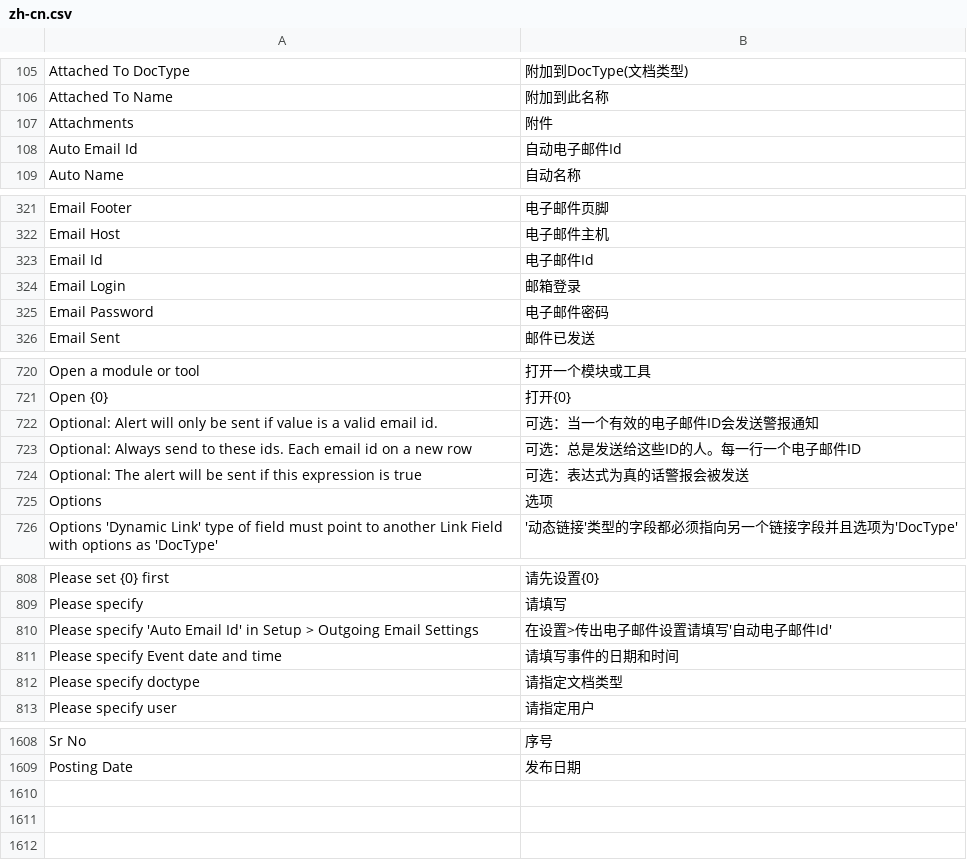
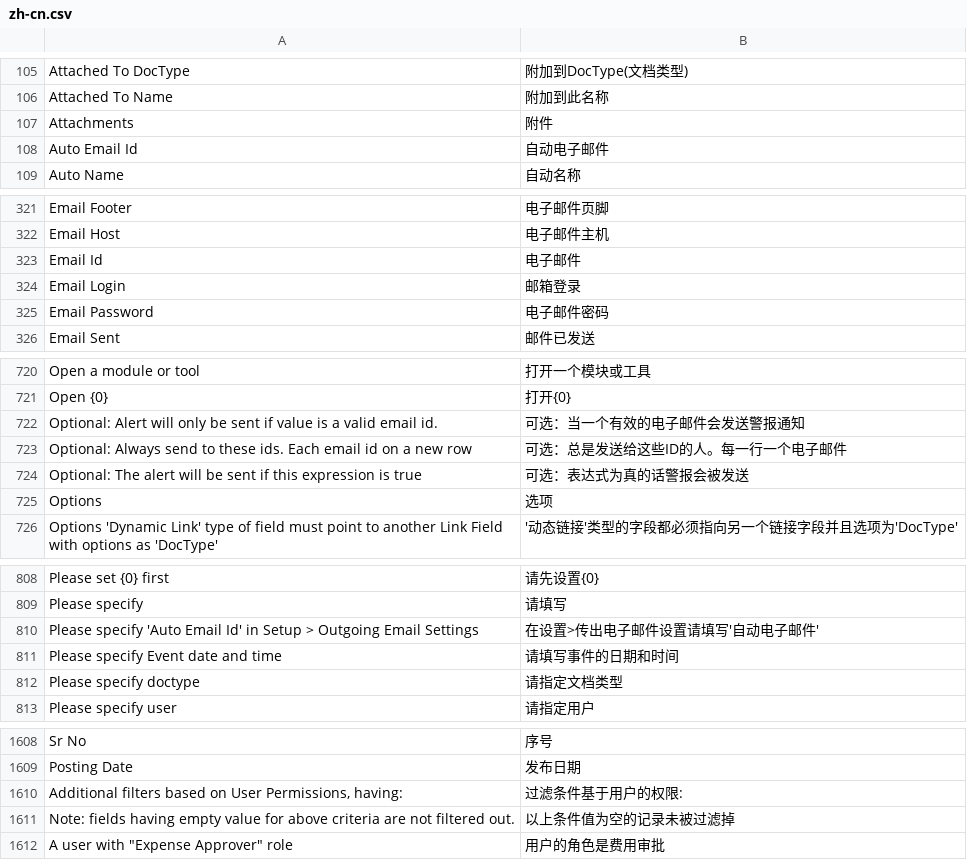
Before and after one commit to 81552433qqcom/EBChanges, a CSV file: apps/frappe/frappe/translations/zh-cn.csv, drawn as a sheet; only a part is shown, gaps mark what is left out; the diff covers the shown part only.

```diff
--- a/apps/frappe/frappe/translations/zh-cn.csv
+++ b/apps/frappe/frappe/translations/zh-cn.csv
@@ -117,3 +117,3 @@ Attached To Name,附加到此名称
 Attachments,附件
-Auto Email Id,自动电子邮件Id
+Auto Email Id,自动电子邮件
 Auto Name,自动名称
@@ -332,3 +332,3 @@ Email Footer,电子邮件页脚
 Email Host,电子邮件主机
-Email Id,电子邮件Id
+Email Id,电子邮件
 Email Login,邮箱登录
@@ -733,4 +733,4 @@ Open a module or tool,打开一个模块或工具
 Open {0},打开{0}
-Optional: Alert will only be sent if value is a valid email id.,可选：当一个有效的电子邮件ID会发送警报通知
-Optional: Always send to these ids. Each email id on a new row,可选：总是发送给这些ID的人。每一行一个电子邮件ID
+Optional: Alert will only be sent if value is a valid email id.,可选：当一个有效的电子邮件会发送警报通知
+Optional: Always send to these ids. Each email id on a new row,可选：总是发送给这些ID的人。每一行一个电子邮件
 Optional: The alert will be sent if this expression is true,可选：表达式为真的话警报会被发送
@@ -823,3 +823,3 @@ Please set {0} first,请先设置{0}
 Please specify,请填写
-Please specify 'Auto Email Id' in Setup > Outgoing Email Settings,在设置>传出电子邮件设置请填写'自动电子邮件Id'
+Please specify 'Auto Email Id' in Setup > Outgoing Email Settings,在设置>传出电子邮件设置请填写'自动电子邮件'
 Please specify Event date and time,请填写事件的日期和时间
@@ -1635 +1635,4 @@ Sr No,序号
 Posting Date,发布日期
+"Additional filters based on User Permissions, having:",过滤条件基于用户的权限:
+Note: fields having empty value for above criteria are not filtered out.,以上条件值为空的记录未被过滤掉
+"A user with ""Expense Approver"" role", 用户的角色是费用审批
```
Also changed, not shown: 2 edited cells elsewhere in this file, apps/erpnext/erpnext/translations/zh-cn.csv.
